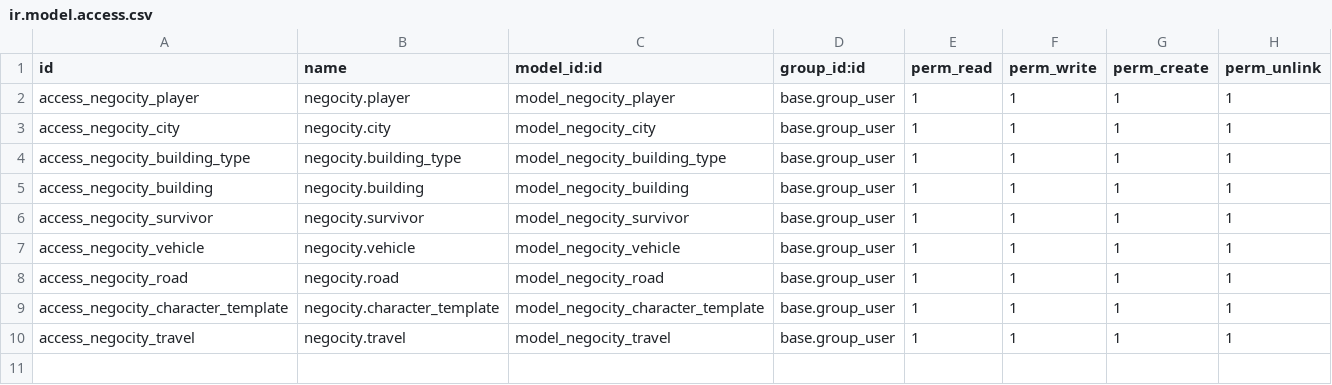
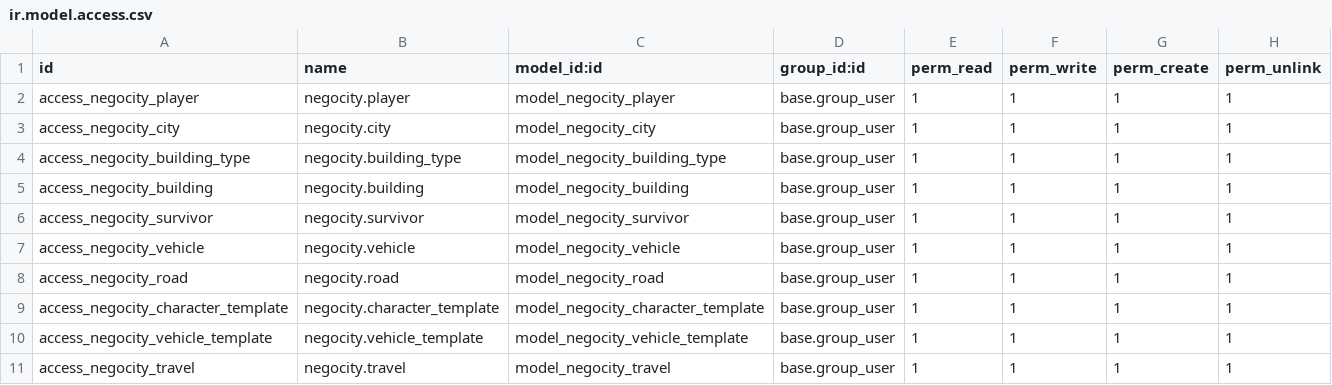
Before and after one commit to xxjcaxx/odoo-2021-2022, a CSV file: negocity/security/ir.model.access.csv, drawn as a sheet.

```diff
--- a/negocity/security/ir.model.access.csv
+++ b/negocity/security/ir.model.access.csv
@@ -9,2 +9,3 @@ access_negocity_road,negocity.road,model_negocity_road,base.group_user,1,1,1,1
 access_negocity_character_template,negocity.character_template,model_negocity_character_template,base.group_user,1,1,1,1
+access_negocity_vehicle_template,negocity.vehicle_template,model_negocity_vehicle_template,base.group_user,1,1,1,1
 access_negocity_travel,negocity.travel,model_negocity_travel,base.group_user,1,1,1,1
```
Also changed, not shown: 13 other files.
